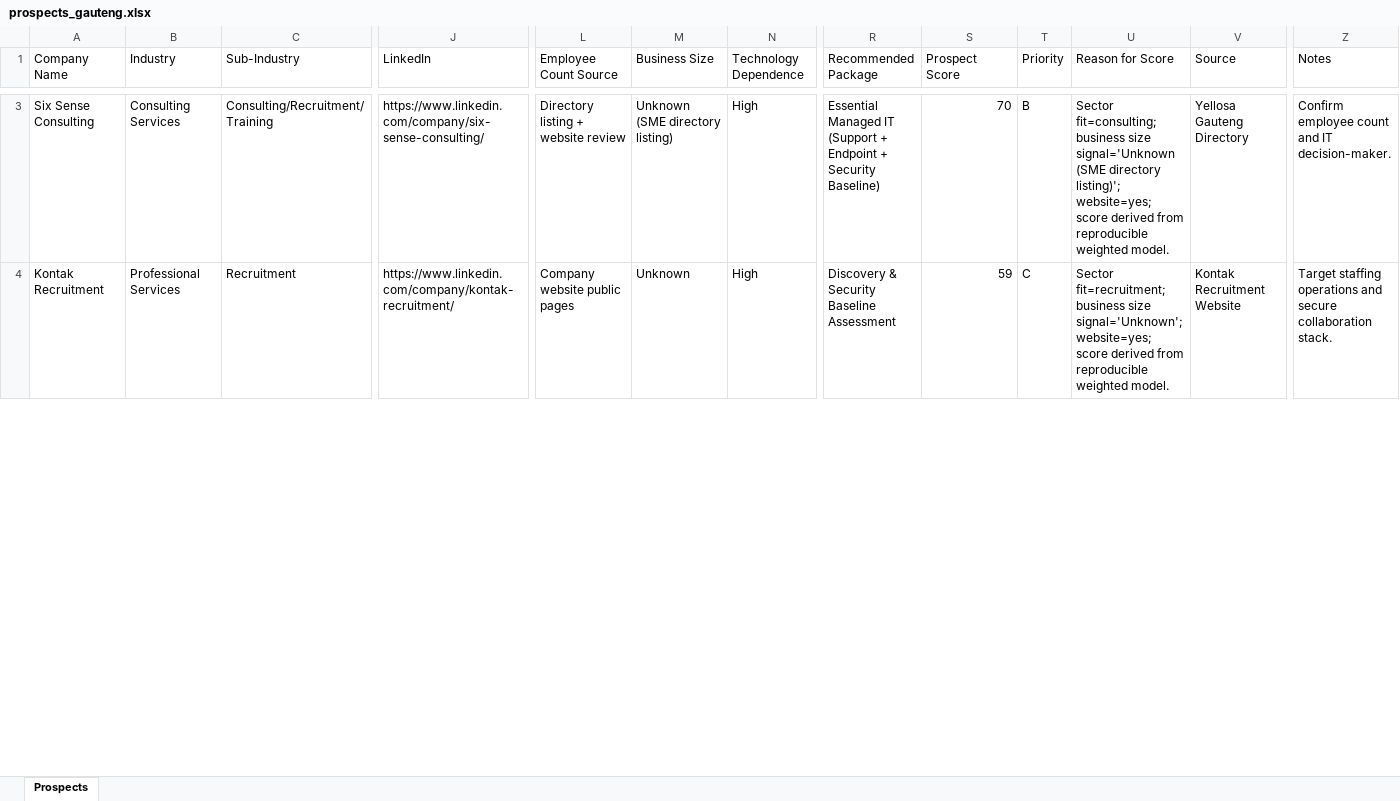
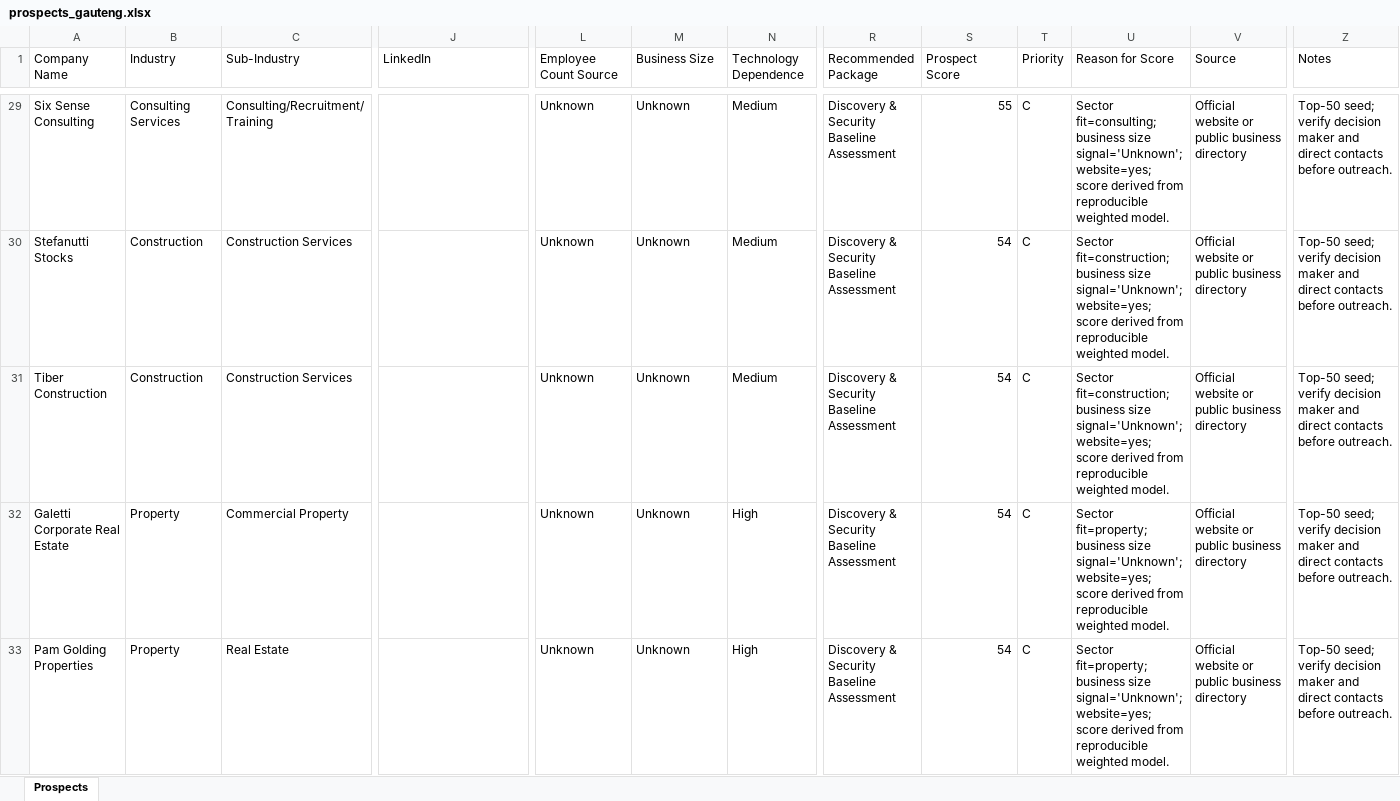
Before and after one commit to LM23Ghost/cloud2tech-brand, an Excel workbook: marketing/prospecting/data/prospects_gauteng.xlsx, sheet Prospects, drawn as a sheet; only a part is shown, gaps mark what is left out; values as stored, in another font and other column widths than the file's, no borders; addresses are those after the commit; rows hold the shown columns only; the diff covers the shown part only; the diff names each change by its address in the sheet, - before the commit and + after, or states it on an @@ line.

```diff
--- a/marketing/prospecting/data/prospects_gauteng.xlsx (sheet Prospects)
+++ b/marketing/prospecting/data/prospects_gauteng.xlsx (sheet Prospects)
-J29 (LinkedIn): https://www.linkedin.com/company/six-sense-consulting/
+J29 (LinkedIn): (empty)
-L29 (Employee Count Source): Directory listing + website review
+L29 (Employee Count Source): Unknown
-M29 (Business Size): Unknown (SME directory listing)
+M29 (Business Size): Unknown
-N29 (Technology Dependence): High
+N29 (Technology Dependence): Medium
-R29 (Recommended Package): Essential Managed IT (Support + Endpoint + Security Baseline)
+R29 (Recommended Package): Discovery & Security Baseline Assessment
-S29 (Prospect Score): 70
+S29 (Prospect Score): 55
-T29 (Priority): B
+T29 (Priority): C
-U29 (Reason for Score): …business size signal='Unknown (SME directory listing)'; website=yes; score…
+U29 (Reason for Score): …business size signal='Unknown'; website=yes; score…
-V29 (Source): Yellosa Gauteng Directory
+V29 (Source): Official website or public business directory
-Z29 (Notes): Confirm employee count and IT decision-maker.
+Z29 (Notes): Top-50 seed; verify decision maker and direct contacts before outreach.
+row 30: Stefanutti Stocks | Construction | Construction Services |  | Unknown | Unknown | Medium | Discovery & Security Baseline Assessment | 54 | C | Sector fit=construction; business size signal='Unknown'; website=yes; score derived from reproducible weighted model. | Official website or public business directory | Top-50 seed; verify decision maker and direct contacts before outreach.
+row 31: Tiber Construction | Construction | Construction Services |  | Unknown | Unknown | Medium | Discovery & Security Baseline Assessment | 54 | C | Sector fit=construction; business size signal='Unknown'; website=yes; score derived from reproducible weighted model. | Official website or public business directory | Top-50 seed; verify decision maker and direct contacts before outreach.
+row 32: Galetti Corporate Real Estate | Property | Commercial Property |  | Unknown | Unknown | High | Discovery & Security Baseline Assessment | 54 | C | Sector fit=property; business size signal='Unknown'; website=yes; score derived from reproducible weighted model. | Official website or public business directory | Top-50 seed; verify decision maker and direct contacts before outreach.
-A33 (Company Name): Kontak Recruitment
+A33 (Company Name): Pam Golding Properties
-B33 (Industry): Professional Services
+B33 (Industry): Property
-C33 (Sub-Industry): Recruitment
+C33 (Sub-Industry): Real Estate
-J33 (LinkedIn): https://www.linkedin.com/company/kontak-recruitment/
+J33 (LinkedIn): (empty)
-L33 (Employee Count Source): Company website public pages
+L33 (Employee Count Source): Unknown
-S33 (Prospect Score): 59
+S33 (Prospect Score): 54
-U33 (Reason for Score): Sector fit=recruitment; business size…
+U33 (Reason for Score): Sector fit=property; business size…
-V33 (Source): Kontak Recruitment Website
+V33 (Source): Official website or public business directory
-Z33 (Notes): Target staffing operations and secure collaboration stack.
+Z33 (Notes): Top-50 seed; verify decision maker and direct contacts before outreach.
```
Also changed, not shown: 42 added rows, 7 removed rows and 38 edited cells elsewhere in this sheet, 1 other file.
